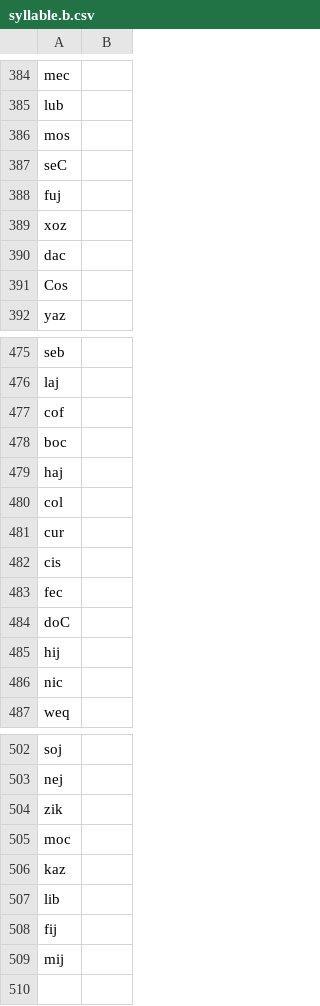
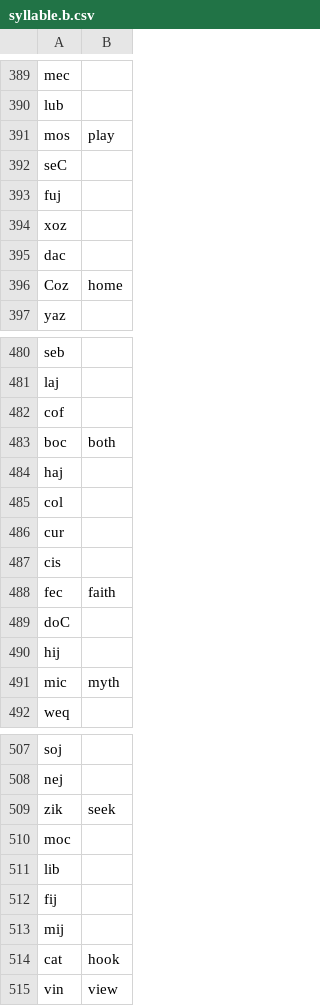
Before and after one commit to drumworkteam/term, a CSV file: list/term/syllable.b.csv, drawn as a sheet; only a part is shown, gaps mark what is left out; the diff covers the shown part only.

```diff
--- a/list/term/syllable.b.csv
+++ b/list/term/syllable.b.csv
@@ -385,3 +390,3 @@ mec,
 lub,
-mos,
+mos,play
 seC,
@@ -390,3 +395,3 @@ xoz,
 dac,
-Cos,
+Coz,home
 yaz,
@@ -477,3 +482,3 @@ laj,
 cof,
-boc,
+boc,both
 haj,
@@ -482,6 +487,6 @@ cur,
 cis,
-fec,
+fec,faith
 doC,
 hij,
-nic,
+mic,myth
 weq,
@@ -503,5 +508,4 @@ soj,
 nej,
-zik,
+zik,seek
 moc,
-kaz,
 lib,
@@ -509 +513,3 @@ fij,
 mij,
+cat,hook
+vin,view
```
Also changed, not shown: 5 added rows and 9 edited cells elsewhere in this file, list/term/syllable.c.csv, list/term/syllable.d.csv, 1 other file.
